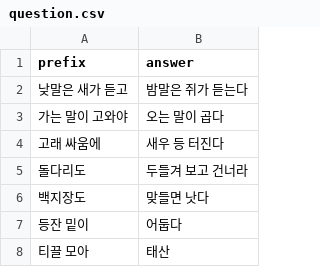
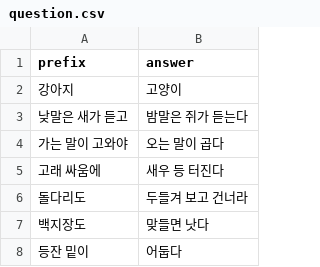
Before and after one commit to hyominyams/proverb-game-streamlit, a CSV file: question.csv, drawn as a sheet; only a part is shown; the shorter side is filled out with more unchanged rows.

Commit message:
Update question.csv

```diff
--- a/question.csv
+++ b/question.csv
@@ -1,2 +1,3 @@
 prefix,answer
+강아지, 고양이
 낮말은 새가 듣고,밤말은 쥐가 듣는다
```
